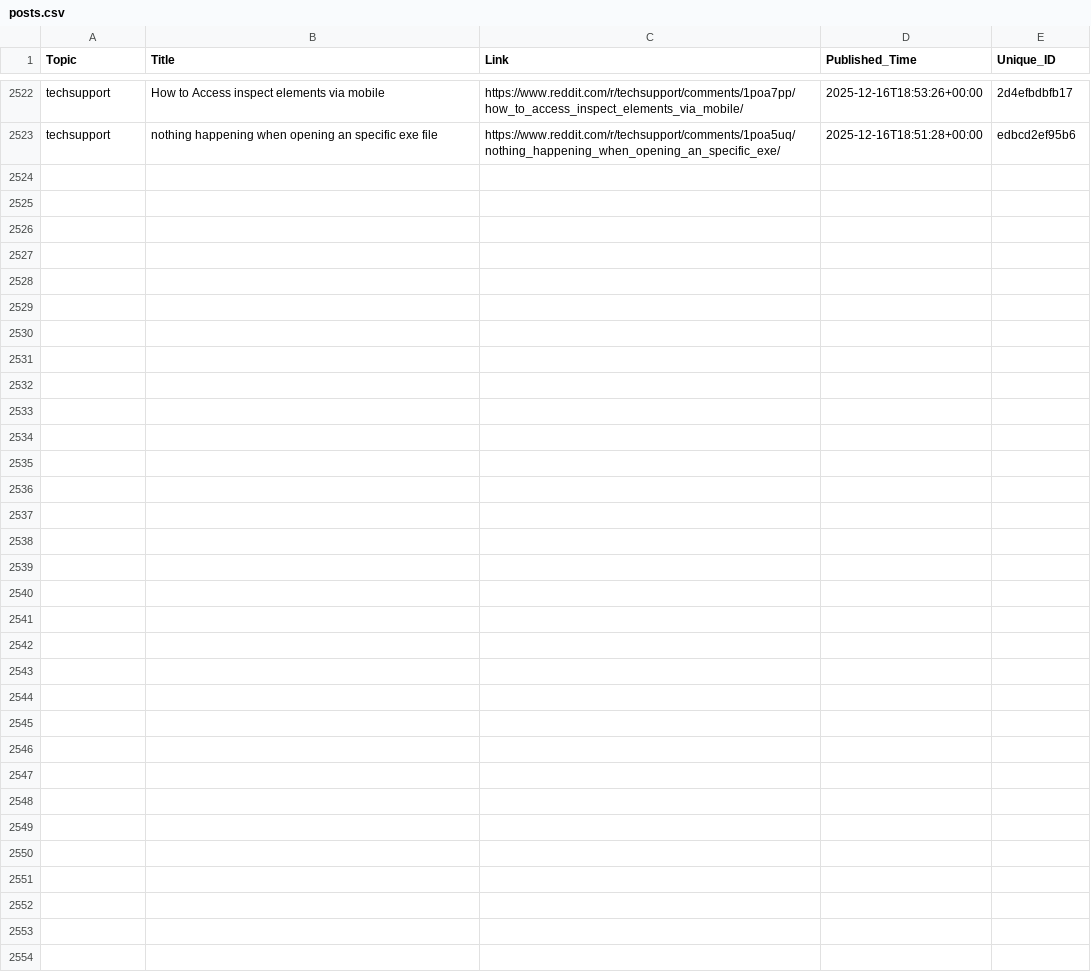
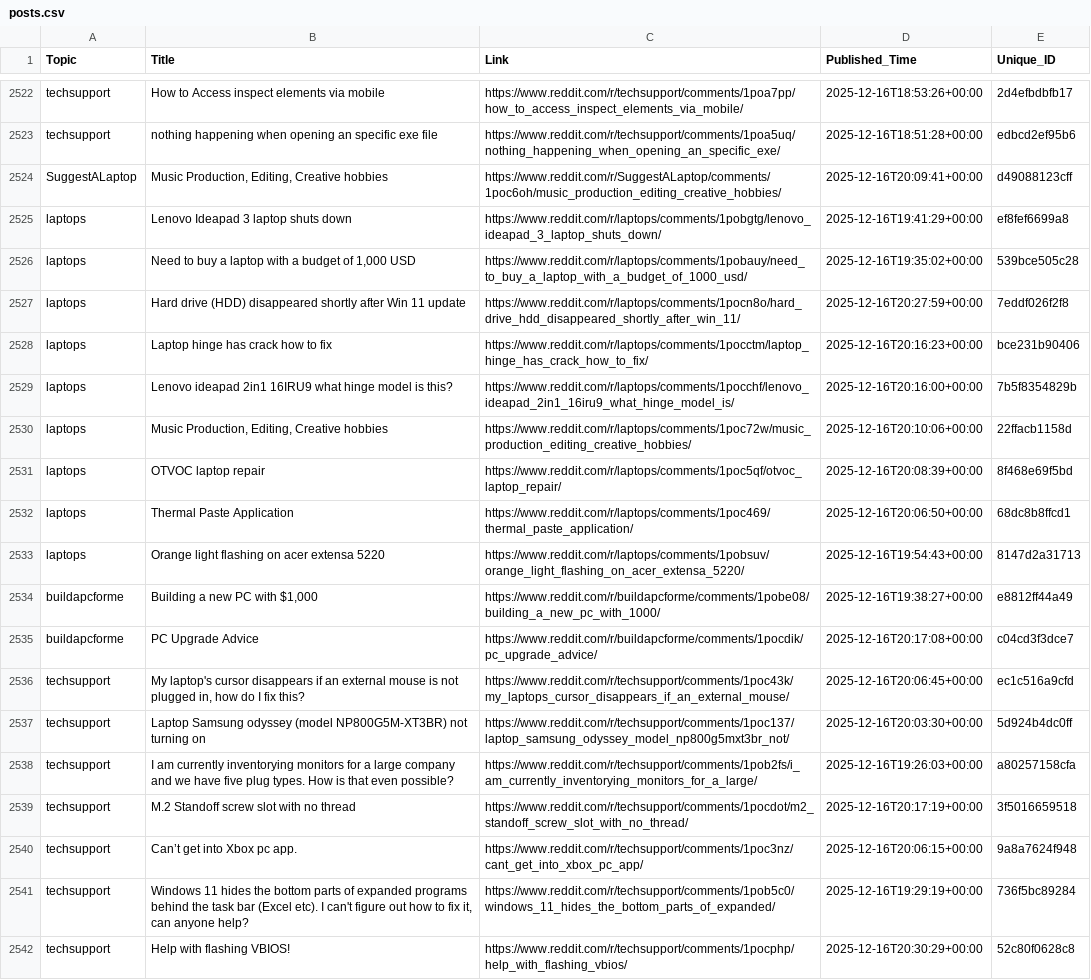
Before and after one commit to sidhu2690/reddit-scrapper, a CSV file: posts.csv, drawn as a sheet; only a part is shown, gaps mark what is left out; the diff covers the shown part only.

```diff
--- a/posts.csv
+++ b/posts.csv
@@ -2523 +2523,20 @@ techsupport,How to Access inspect elements via mobile,https://www.reddit.com/r/t
 techsupport,nothing happening when opening an specific exe file,https://www.reddit.com/r/techsupport/comments/1poa5uq/nothing_happening_when_opening_an_specific_exe/,2025-12-16T18:51:28+00:00,edbcd2ef95b6
+SuggestALaptop,"Music Production, Editing, Creative hobbies",https://www.reddit.com/r/SuggestALaptop/comments/1poc6oh/music_production_editing_creative_hobbies/,2025-12-16T20:09:41+00:00,d49088123cff
+laptops,Lenovo Ideapad 3 laptop shuts down,https://www.reddit.com/r/laptops/comments/1pobgtg/lenovo_ideapad_3_laptop_shuts_down/,2025-12-16T19:41:29+00:00,ef8fef6699a8
+laptops,"Need to buy a laptop with a budget of 1,000 USD",https://www.reddit.com/r/laptops/comments/1pobauy/need_to_buy_a_laptop_with_a_budget_of_1000_usd/,2025-12-16T19:35:02+00:00,539bce505c28
+laptops,Hard drive (HDD) disappeared shortly after Win 11 update,https://www.reddit.com/r/laptops/comments/1pocn8o/hard_drive_hdd_disappeared_shortly_after_win_11/,2025-12-16T20:27:59+00:00,7eddf026f2f8
+laptops,Laptop hinge has crack how to fix,https://www.reddit.com/r/laptops/comments/1pocctm/laptop_hinge_has_crack_how_to_fix/,2025-12-16T20:16:23+00:00,bce231b90406
+laptops,Lenovo ideapad 2in1 16IRU9 what hinge model is this?,https://www.reddit.com/r/laptops/comments/1pocchf/lenovo_ideapad_2in1_16iru9_what_hinge_model_is/,2025-12-16T20:16:00+00:00,7b5f8354829b
+laptops,"Music Production, Editing, Creative hobbies",https://www.reddit.com/r/laptops/comments/1poc72w/music_production_editing_creative_hobbies/,2025-12-16T20:10:06+00:00,22ffacb1158d
+laptops,OTVOC laptop repair,https://www.reddit.com/r/laptops/comments/1poc5qf/otvoc_laptop_repair/,2025-12-16T20:08:39+00:00,8f468e69f5bd
+laptops,Thermal Paste Application,https://www.reddit.com/r/laptops/comments/1poc469/thermal_paste_application/,2025-12-16T20:06:50+00:00,68dc8b8ffcd1
+laptops,Orange light flashing on acer extensa 5220,https://www.reddit.com/r/laptops/comments/1pobsuv/orange_light_flashing_on_acer_extensa_5220/,2025-12-16T19:54:43+00:00,8147d2a31713
+buildapcforme,"Building a new PC with $1,000",https://www.reddit.com/r/buildapcforme/comments/1pobe08/building_a_new_pc_with_1000/,2025-12-16T19:38:27+00:00,e8812ff44a49
+buildapcforme,PC Upgrade Advice,https://www.reddit.com/r/buildapcforme/comments/1pocdik/pc_upgrade_advice/,2025-12-16T20:17:08+00:00,c04cd3f3dce7
+techsupport,"My laptop's cursor disappears if an external mouse is not plugged in, how do I fix this?",https://www.reddit.com/r/techsupport/comments/1poc43k/my_laptops_cursor_disappears_if_an_external_mouse/,2025-12-16T20:06:45+00:00,ec1c516a9cfd
+techsupport,Laptop Samsung odyssey (model NP800G5M-XT3BR) not turning on,https://www.reddit.com/r/techsupport/comments/1poc137/laptop_samsung_odyssey_model_np800g5mxt3br_not/,2025-12-16T20:03:30+00:00,5d924b4dc0ff
+techsupport,I am currently inventorying monitors for a large company and we have five plug types. How is that even possible?,https://www.reddit.com/r/techsupport/comments/1pob2fs/i_am_currently_inventorying_monitors_for_a_large/,2025-12-16T19:26:03+00:00,a80257158cfa
+techsupport,M.2 Standoff screw slot with no thread,https://www.reddit.com/r/techsupport/comments/1pocdot/m2_standoff_screw_slot_with_no_thread/,2025-12-16T20:17:19+00:00,3f5016659518
+techsupport,Can’t get into Xbox pc app.,https://www.reddit.com/r/techsupport/comments/1poc3nz/cant_get_into_xbox_pc_app/,2025-12-16T20:06:15+00:00,9a8a7624f948
+techsupport,"Windows 11 hides the bottom parts of expanded programs behind the task bar (Excel etc). I can't figure out how to fix it, can anyone help?",https://www.reddit.com/r/techsupport/comments/1pob5c0/windows_11_hides_the_bottom_parts_of_expanded/,2025-12-16T19:29:19+00:00,736f5bc89284
+techsupport,Help with flashing VBIOS!,https://www.reddit.com/r/techsupport/comments/1pocphp/help_with_flashing_vbios/,2025-12-16T20:30:29+00:00,52c80f0628c8
```
Also changed, not shown: 9 added rows elsewhere in this file.
